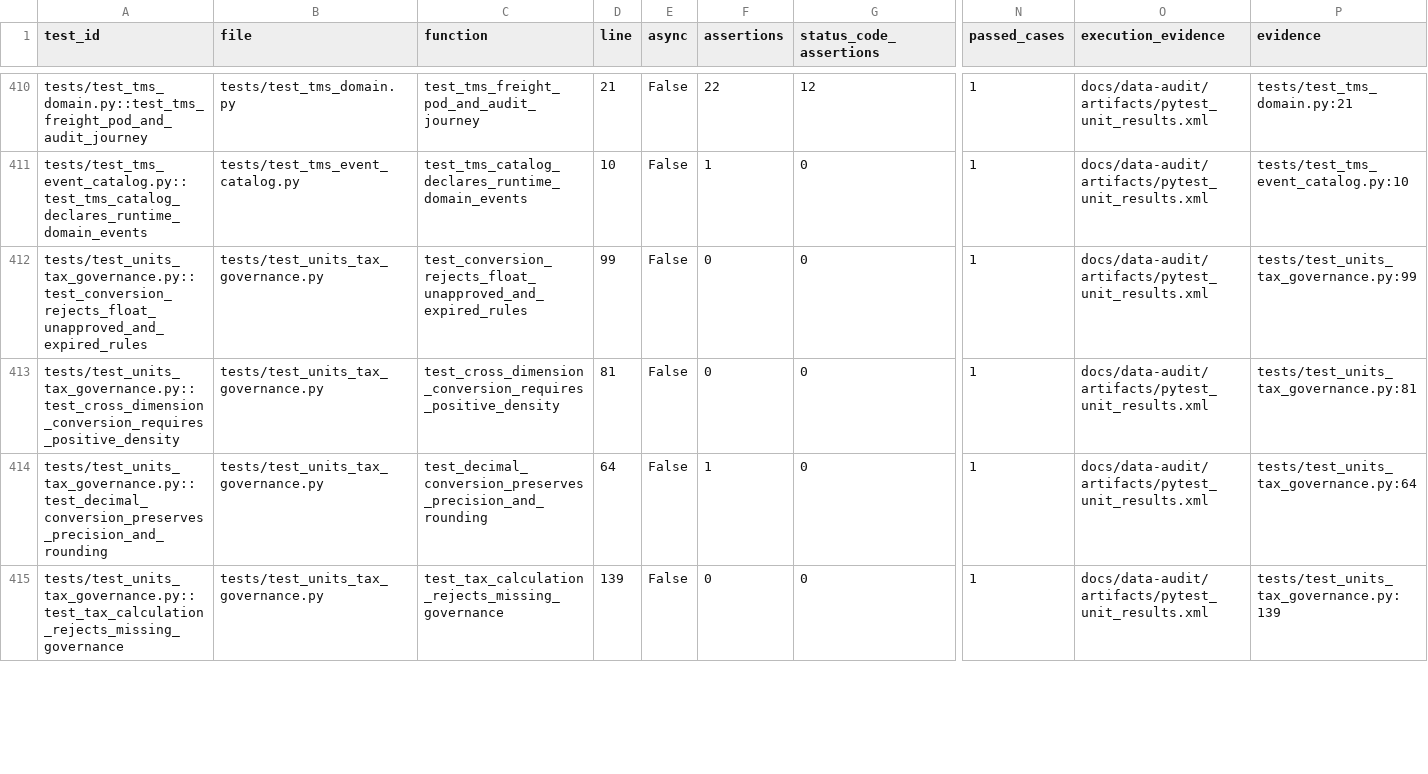
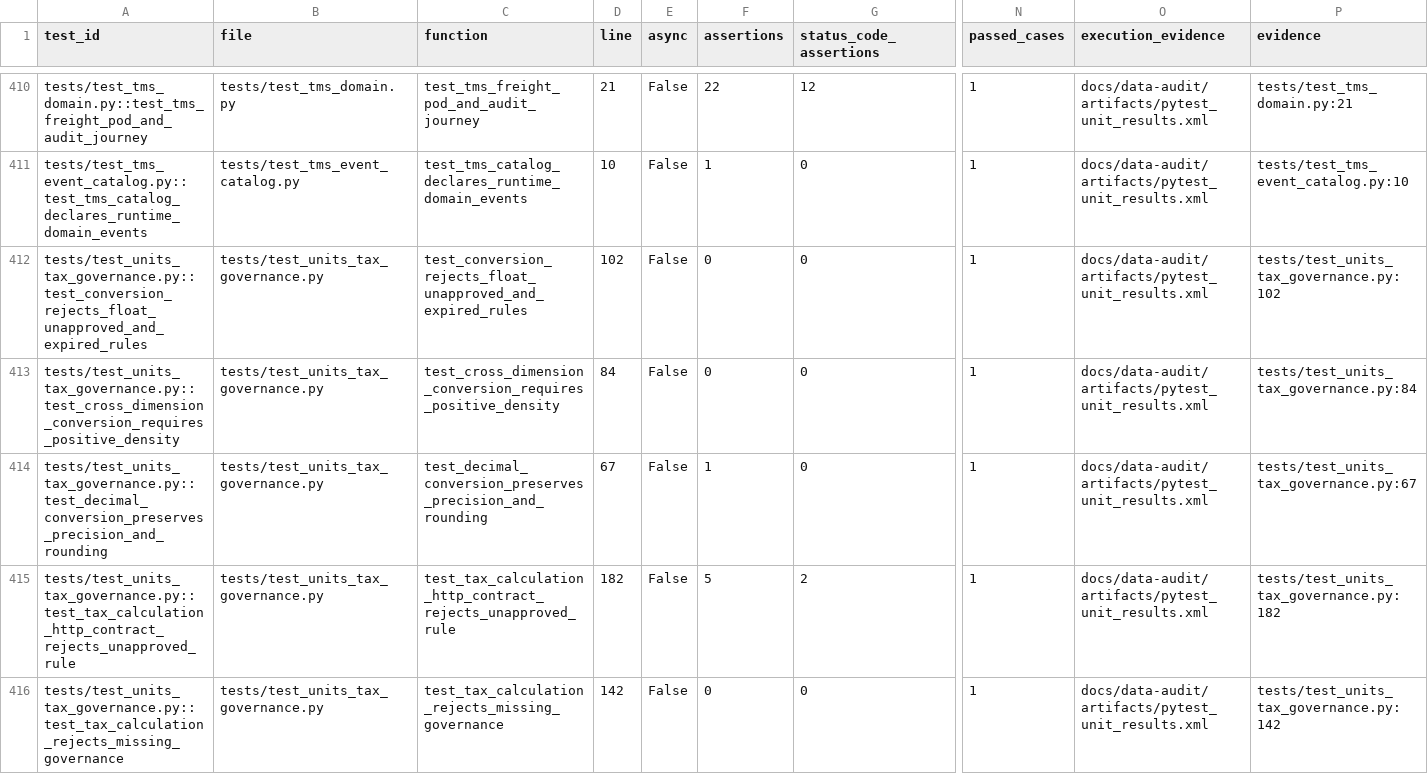
Before and after one commit to interflownex/All-in-One, a CSV file: docs/data-audit/artifacts/catalogo_testes.csv, drawn as a sheet; only a part is shown, gaps mark what is left out; addresses are those after the commit; rows hold the shown columns only; the diff covers the shown part only; the diff names each change by its address in the sheet, - before the commit and + after, or states it on an @@ line.

```diff
--- a/docs/data-audit/artifacts/catalogo_testes.csv
+++ b/docs/data-audit/artifacts/catalogo_testes.csv
-D412 (line): 99
+D412 (line): 102
-P412 (evidence): tests/test_units_tax_governance.py:99
+P412 (evidence): tests/test_units_tax_governance.py:102
-D413 (line): 81
+D413 (line): 84
-P413 (evidence): tests/test_units_tax_governance.py:81
+P413 (evidence): tests/test_units_tax_governance.py:84
-D414 (line): 64
+D414 (line): 67
-P414 (evidence): tests/test_units_tax_governance.py:64
+P414 (evidence): tests/test_units_tax_governance.py:67
+row 415: tests/test_units_tax_governance.py::test_tax_calculation_http_contract_rejects_unapproved_rule | tests/test_units_tax_governance.py | test_tax_calculation_http_contract_rejects_unapproved_rule | 182 | False | 5 | 2 | 1 | docs/data-audit/artifacts/pytest_unit_results.xml | tests/test_units_tax_governance.py:182
-D416 (line): 139
+D416 (line): 142
-P416 (evidence): tests/test_units_tax_governance.py:139
+P416 (evidence): tests/test_units_tax_governance.py:142
```
Also changed, not shown: 1 added row and 6 edited cells elsewhere in this file, docs/data-audit/artifacts/catalogo_apis.csv, docs/data-audit/artifacts/matriz_api_campo.csv, 38 other files.
